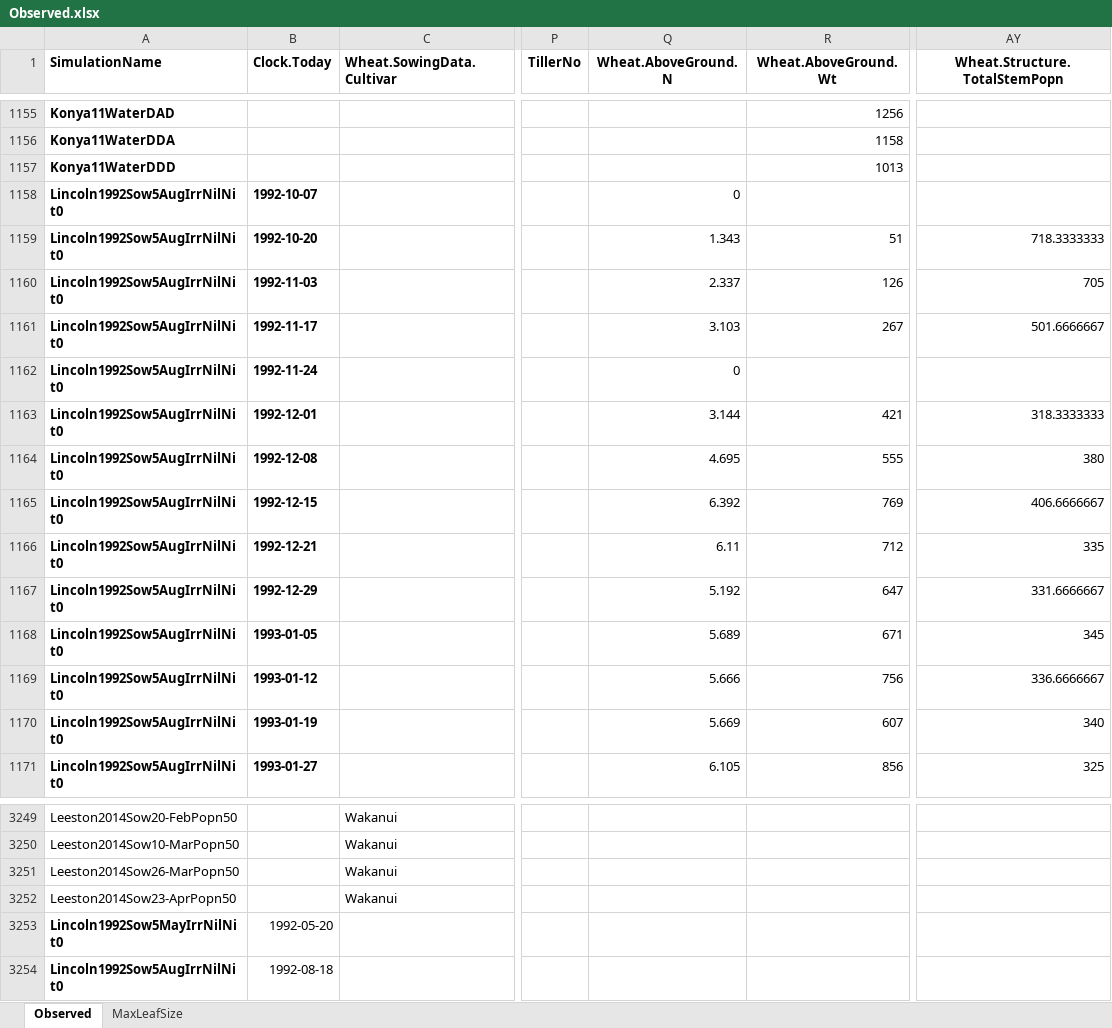
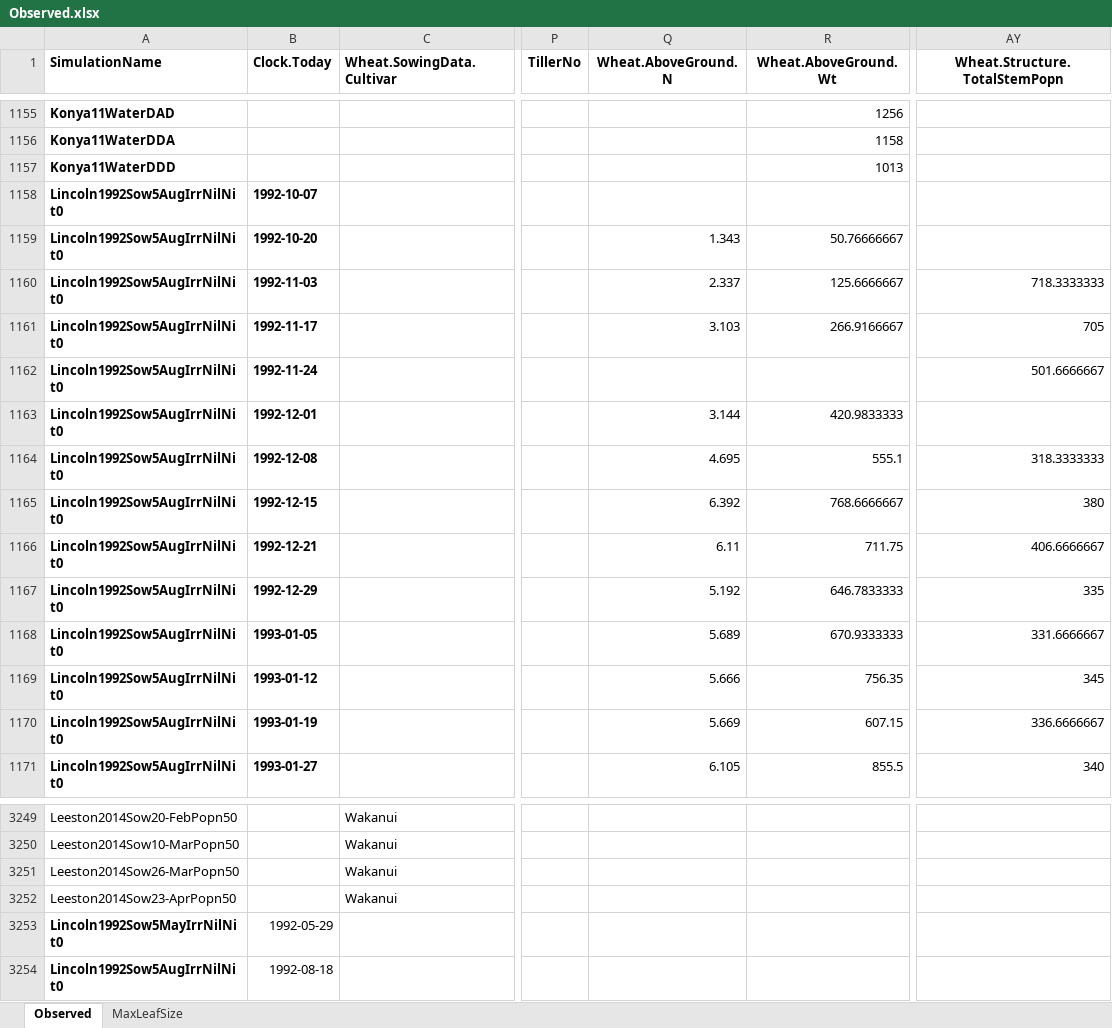
Before and after one commit to APSIMInitiative/ApsimX, an Excel workbook: Prototypes/Wheat/Observed.xlsx, sheet Observed, drawn as a sheet; only a part is shown, gaps mark what is left out; values as stored, in another font and other column widths than the file's, no borders; the diff covers the shown part only; the diff names each change by its address in the sheet, - before the commit and + after, or states it on an @@ line.

```diff
--- a/Prototypes/Wheat/Observed.xlsx (sheet Observed)
+++ b/Prototypes/Wheat/Observed.xlsx (sheet Observed)
-Q1158 (Wheat.AboveGround.N): 0
+Q1158 (Wheat.AboveGround.N): (empty)
-R1159 (Wheat.AboveGround.Wt): 51
+R1159 (Wheat.AboveGround.Wt): 50.76666667
-AY1159 (Wheat.Structure.TotalStemPopn): 718.3333333
+AY1159 (Wheat.Structure.TotalStemPopn): (empty)
-R1160 (Wheat.AboveGround.Wt): 126
+R1160 (Wheat.AboveGround.Wt): 125.6666667
-AY1160 (Wheat.Structure.TotalStemPopn): 705
+AY1160 (Wheat.Structure.TotalStemPopn): 718.3333333
-R1161 (Wheat.AboveGround.Wt): 267
+R1161 (Wheat.AboveGround.Wt): 266.9166667
-AY1161 (Wheat.Structure.TotalStemPopn): 501.6666667
+AY1161 (Wheat.Structure.TotalStemPopn): 705
-Q1162 (Wheat.AboveGround.N): 0
+Q1162 (Wheat.AboveGround.N): (empty)
-AY1162 (Wheat.Structure.TotalStemPopn): (empty)
+AY1162 (Wheat.Structure.TotalStemPopn): 501.6666667
-R1163 (Wheat.AboveGround.Wt): 421
+R1163 (Wheat.AboveGround.Wt): 420.9833333
-AY1163 (Wheat.Structure.TotalStemPopn): 318.3333333
+AY1163 (Wheat.Structure.TotalStemPopn): (empty)
-R1164 (Wheat.AboveGround.Wt): 555
+R1164 (Wheat.AboveGround.Wt): 555.1
-AY1164 (Wheat.Structure.TotalStemPopn): 380
+AY1164 (Wheat.Structure.TotalStemPopn): 318.3333333
-R1165 (Wheat.AboveGround.Wt): 769
+R1165 (Wheat.AboveGround.Wt): 768.6666667
-AY1165 (Wheat.Structure.TotalStemPopn): 406.6666667
+AY1165 (Wheat.Structure.TotalStemPopn): 380
-R1166 (Wheat.AboveGround.Wt): 712
+R1166 (Wheat.AboveGround.Wt): 711.75
-AY1166 (Wheat.Structure.TotalStemPopn): 335
+AY1166 (Wheat.Structure.TotalStemPopn): 406.6666667
-R1167 (Wheat.AboveGround.Wt): 647
+R1167 (Wheat.AboveGround.Wt): 646.7833333
-AY1167 (Wheat.Structure.TotalStemPopn): 331.6666667
+AY1167 (Wheat.Structure.TotalStemPopn): 335
-R1168 (Wheat.AboveGround.Wt): 671
+R1168 (Wheat.AboveGround.Wt): 670.9333333
-AY1168 (Wheat.Structure.TotalStemPopn): 345
+AY1168 (Wheat.Structure.TotalStemPopn): 331.6666667
-R1169 (Wheat.AboveGround.Wt): 756
+R1169 (Wheat.AboveGround.Wt): 756.35
-AY1169 (Wheat.Structure.TotalStemPopn): 336.6666667
+AY1169 (Wheat.Structure.TotalStemPopn): 345
-R1170 (Wheat.AboveGround.Wt): 607
+R1170 (Wheat.AboveGround.Wt): 607.15
-AY1170 (Wheat.Structure.TotalStemPopn): 340
+AY1170 (Wheat.Structure.TotalStemPopn): 336.6666667
-R1171 (Wheat.AboveGround.Wt): 856
+R1171 (Wheat.AboveGround.Wt): 855.5
-AY1171 (Wheat.Structure.TotalStemPopn): 325
+AY1171 (Wheat.Structure.TotalStemPopn): 340
-B3253 (Clock.Today): 1992-05-20
+B3253 (Clock.Today): 1992-05-29
```
Also changed, not shown: 936 edited cells elsewhere in this sheet, 1 other file.
